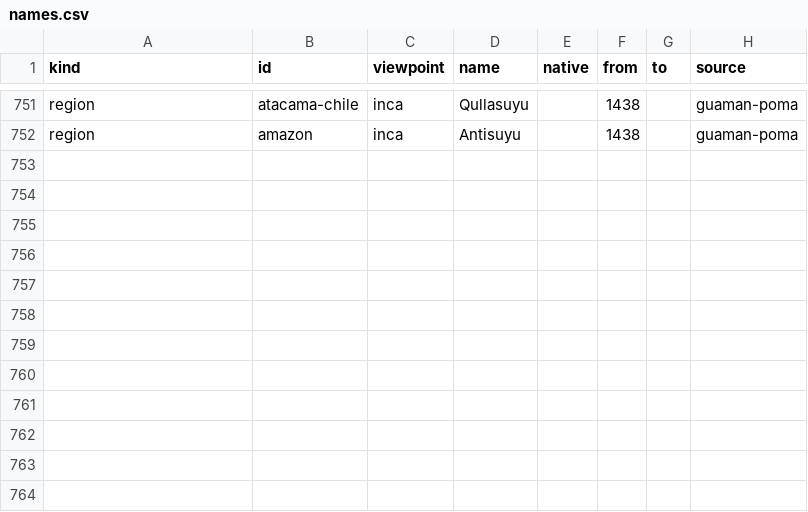
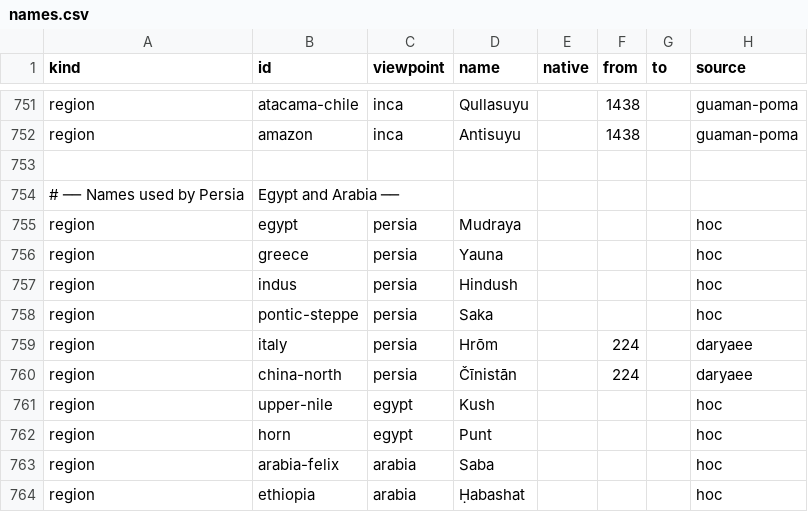
Before and after one commit to Greenere/the-world-we-know, a CSV file: data/names.csv, drawn as a sheet; only a part is shown, gaps mark what is left out.

```diff
--- a/data/names.csv
+++ b/data/names.csv
@@ -752 +752,13 @@ region,atacama-chile,inca,Qullasuyu,,1438,,guaman-poma
 region,amazon,inca,Antisuyu,,1438,,guaman-poma
+
+# ── Names used by Persia, Egypt and Arabia ──
+region,egypt,persia,Mudraya,,,,hoc
+region,greece,persia,Yauna,,,,hoc
+region,indus,persia,Hindush,,,,hoc
+region,pontic-steppe,persia,Saka,,,,hoc
+region,italy,persia,Hrōm,,224,,daryaee
+region,china-north,persia,Čīnistān,,224,,daryaee
+region,upper-nile,egypt,Kush,,,,hoc
+region,horn,egypt,Punt,,,,hoc
+region,arabia-felix,arabia,Saba,,,,hoc
+region,ethiopia,arabia,Ḥabashat,,,,hoc
```
Also changed, not shown: data/knowledge.csv, data/sources.csv, 13 other files.
